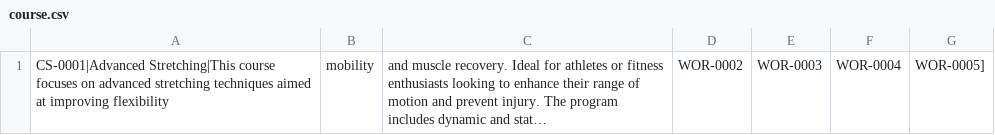
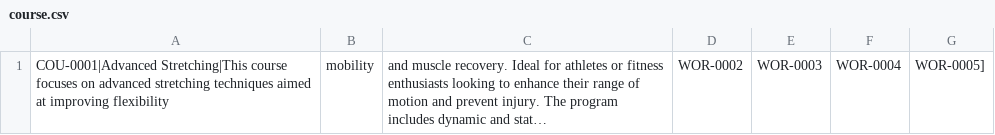
Before and after one commit to FPTU-SE18D02-Group4-Lab211-Assignment/FitnessManagementSystem, a CSV file: src/data/course.csv, drawn as a sheet; long unchanged cells end in …; the diff names each change by its address in the sheet, - before the commit and + after, or states it on an @@ line.

```diff
--- a/src/data/course.csv
+++ b/src/data/course.csv
-A1: CS-0001|Advanced Stretching|This course…
+A1: COU-0001|Advanced Stretching|This course…
```
Also changed, not shown: src/data/coach.csv, 26 other files.
